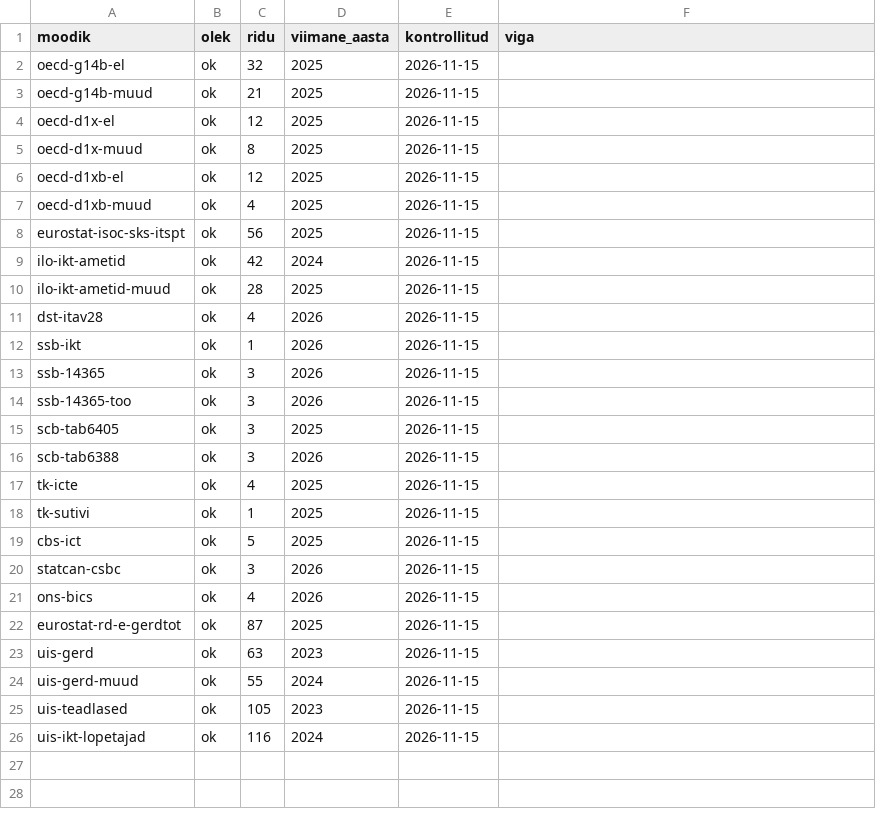
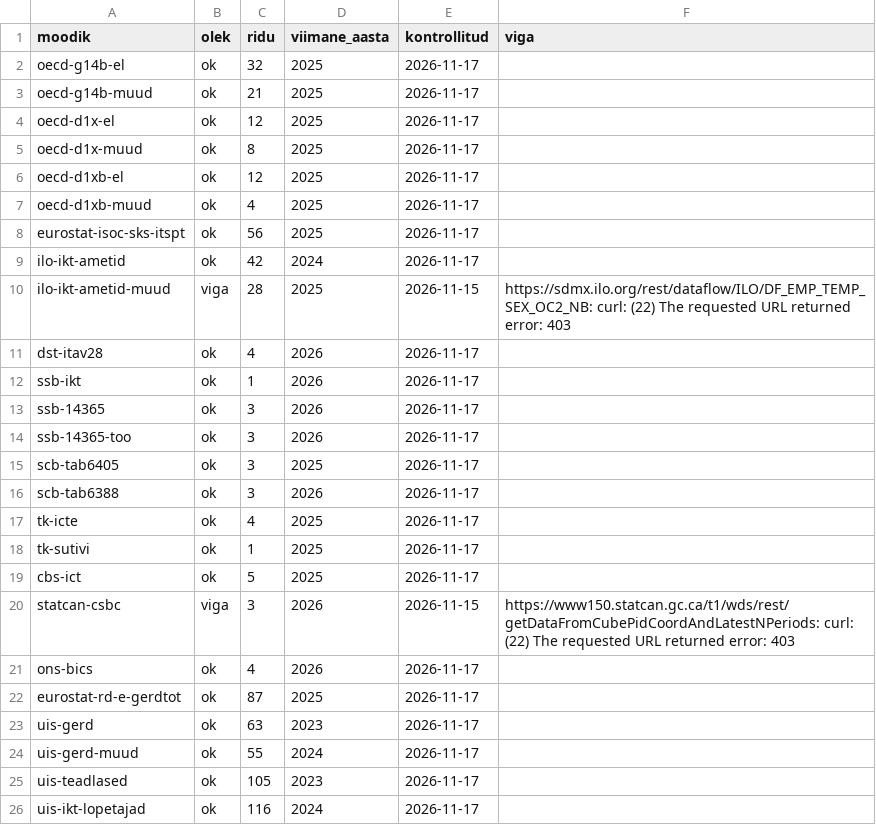
Before and after one commit to kadrik6/ai-work-observatory, a CSV file: tehisaru-seire/kataloog/valis-olek.csv, drawn as a sheet.

```diff
--- a/tehisaru-seire/kataloog/valis-olek.csv
+++ b/tehisaru-seire/kataloog/valis-olek.csv
@@ -1,26 +1,26 @@
 moodik,olek,ridu,viimane_aasta,kontrollitud,viga
-oecd-g14b-el,ok,32,2025,2026-11-15,
-oecd-g14b-muud,ok,21,2025,2026-11-15,
-oecd-d1x-el,ok,12,2025,2026-11-15,
-oecd-d1x-muud,ok,8,2025,2026-11-15,
-oecd-d1xb-el,ok,12,2025,2026-11-15,
-oecd-d1xb-muud,ok,4,2025,2026-11-15,
-eurostat-isoc-sks-itspt,ok,56,2025,2026-11-15,
-ilo-ikt-ametid,ok,42,2024,2026-11-15,
-ilo-ikt-ametid-muud,ok,28,2025,2026-11-15,
-dst-itav28,ok,4,2026,2026-11-15,
-ssb-ikt,ok,1,2026,2026-11-15,
-ssb-14365,ok,3,2026,2026-11-15,
-ssb-14365-too,ok,3,2026,2026-11-15,
-scb-tab6405,ok,3,2025,2026-11-15,
-scb-tab6388,ok,3,2026,2026-11-15,
-tk-icte,ok,4,2025,2026-11-15,
-tk-sutivi,ok,1,2025,2026-11-15,
-cbs-ict,ok,5,2025,2026-11-15,
-statcan-csbc,ok,3,2026,2026-11-15,
-ons-bics,ok,4,2026,2026-11-15,
-eurostat-rd-e-gerdtot,ok,87,2025,2026-11-15,
-uis-gerd,ok,63,2023,2026-11-15,
-uis-gerd-muud,ok,55,2024,2026-11-15,
-uis-teadlased,ok,105,2023,2026-11-15,
-uis-ikt-lopetajad,ok,116,2024,2026-11-15,
+oecd-g14b-el,ok,32,2025,2026-11-17,
+oecd-g14b-muud,ok,21,2025,2026-11-17,
+oecd-d1x-el,ok,12,2025,2026-11-17,
+oecd-d1x-muud,ok,8,2025,2026-11-17,
+oecd-d1xb-el,ok,12,2025,2026-11-17,
+oecd-d1xb-muud,ok,4,2025,2026-11-17,
+eurostat-isoc-sks-itspt,ok,56,2025,2026-11-17,
+ilo-ikt-ametid,ok,42,2024,2026-11-17,
+ilo-ikt-ametid-muud,viga,28,2025,2026-11-15,https://sdmx.ilo.org/rest/dataflow/ILO/DF_EMP_TEMP_SEX_OC2_NB: curl: (22) The requested URL returned error: 403
+dst-itav28,ok,4,2026,2026-11-17,
+ssb-ikt,ok,1,2026,2026-11-17,
+ssb-14365,ok,3,2026,2026-11-17,
+ssb-14365-too,ok,3,2026,2026-11-17,
+scb-tab6405,ok,3,2025,2026-11-17,
+scb-tab6388,ok,3,2026,2026-11-17,
+tk-icte,ok,4,2025,2026-11-17,
+tk-sutivi,ok,1,2025,2026-11-17,
+cbs-ict,ok,5,2025,2026-11-17,
+statcan-csbc,viga,3,2026,2026-11-15,https://www150.statcan.gc.ca/t1/wds/rest/getDataFromCubePidCoordAndLatestNPeriods: curl: (22) The requested URL returned error: 403
+ons-bics,ok,4,2026,2026-11-17,
+eurostat-rd-e-gerdtot,ok,87,2025,2026-11-17,
+uis-gerd,ok,63,2023,2026-11-17,
+uis-gerd-muud,ok,55,2024,2026-11-17,
+uis-teadlased,ok,105,2023,2026-11-17,
+uis-ikt-lopetajad,ok,116,2024,2026-11-17,
```
Also changed, not shown: tehisaru-seire/kataloog/vaatlused-valis.csv, 14 other files.
